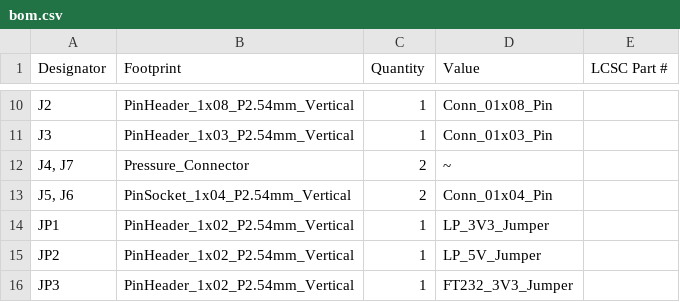
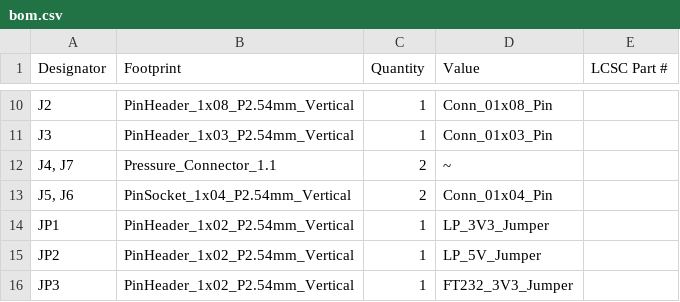
Before and after one commit to ATK-1/SeniorDesign_SwanGanz, a CSV file: hardware/SwanGanzInterface/production/bom.csv, drawn as a sheet; only a part is shown, gaps mark what is left out.

Commit message:
Implemented Jack's new pressure footprint and added teardrop - new production file

```diff
--- a/hardware/SwanGanzInterface/production/bom.csv
+++ b/hardware/SwanGanzInterface/production/bom.csv
@@ -11,3 +11,3 @@ J2,PinHeader_1x08_P2.54mm_Vertical,1,Conn_01x08_Pin,
 J3,PinHeader_1x03_P2.54mm_Vertical,1,Conn_01x03_Pin,
-"J4, J7",Pressure_Connector,2,~,
+"J4, J7",Pressure_Connector_1.1,2,~,
 "J5, J6",PinSocket_1x04_P2.54mm_Vertical,2,Conn_01x04_Pin,
```
Also changed, not shown: hardware/SwanGanzInterface/production/positions.csv, 15 other files.
